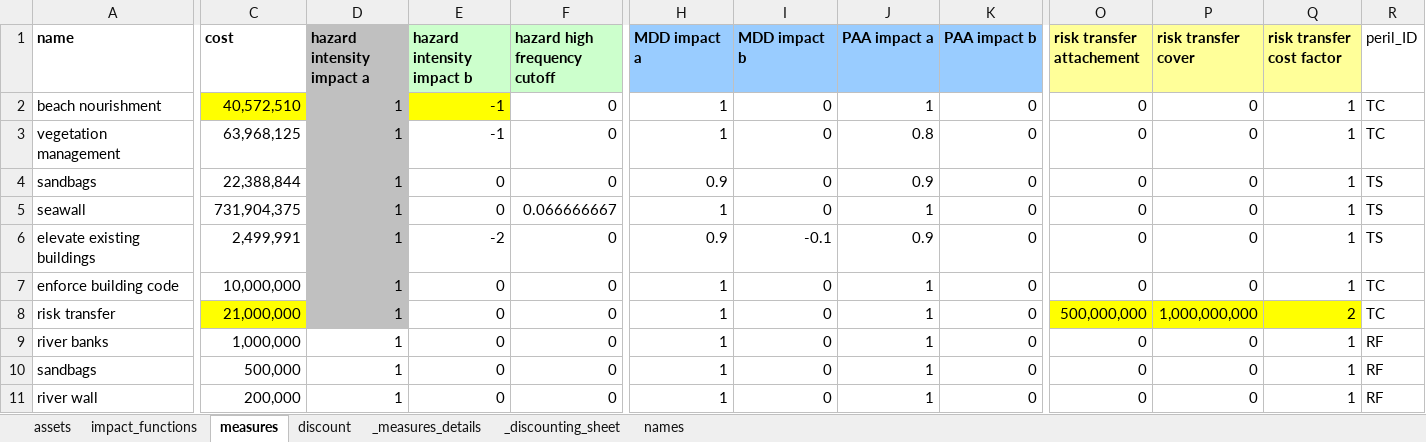
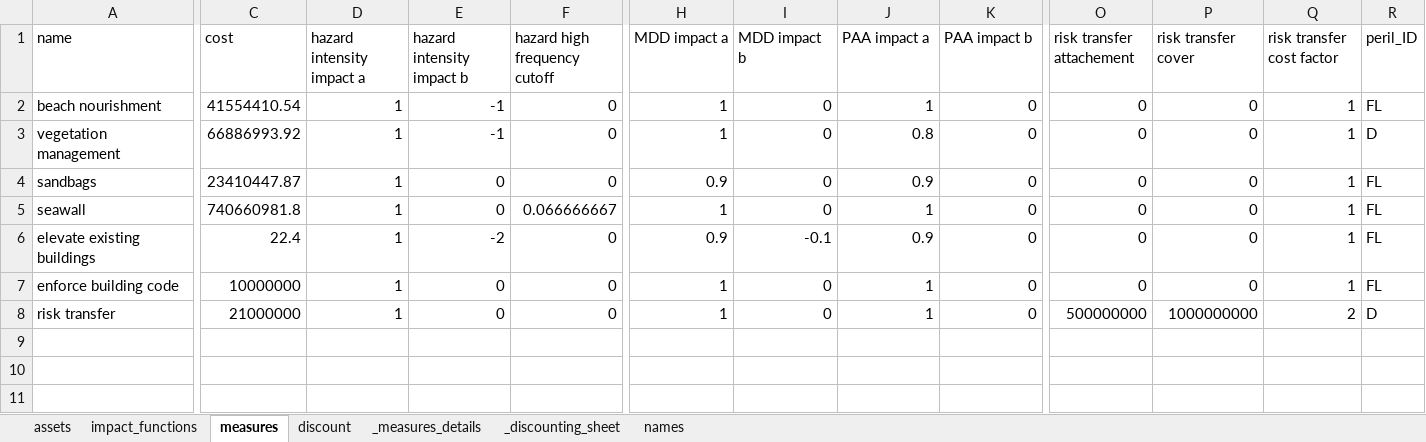
Before and after one commit to gkalomalos/ERA_projects_SWORD, an Excel workbook: requirements/adaptation_measures.xlsx, sheet measures, drawn as a sheet; only a part is shown, gaps mark what is left out; values as stored, in another font and other column widths than the file's, no borders; rows hold the shown columns only; the diff covers the shown part only; the diff names each change by its address in the sheet, - before the commit and + after, or states it on an @@ line.

```diff
--- a/requirements/adaptation_measures.xlsx (sheet measures)
+++ b/requirements/adaptation_measures.xlsx (sheet measures)
-A1:F1 bold: on
+A1:F1 bold: off
-D1:D8 fill: #C0C0C0
+D1:D8 fill: none
-E1:F1 fill: #CCFFCC
+E1:F1 fill: none
-H1:Q1 bold: on
+H1:Q1 bold: off
-H1:K1 fill: #99CCFF
+H1:K1 fill: none
-O1:Q1 fill: #FFFF99
+O1:Q1 fill: none
-C2 (cost): 40,572,510
+C2 (cost): 41554410.54
-C2 fill: #FFFF00
+C2 fill: none
-E2 fill: #FFFF00
+E2 fill: none
-R2 (peril_ID): TC
+R2 (peril_ID): FL
-C3 (cost): 63,968,125
+C3 (cost): 66886993.92
-R3 (peril_ID): TC
+R3 (peril_ID): D
-C4 (cost): 22,388,844
+C4 (cost): 23410447.87
-R4:R6 (peril_ID): TS
+R4:R6 (peril_ID): FL
-C5 (cost): 731,904,375
+C5 (cost): 740660981.8
-C6 (cost): 2,499,991
+C6 (cost): 22.4
-C7 (cost): 10,000,000
+C7 (cost): 10000000
-R7 (peril_ID): TC
+R7 (peril_ID): FL
-C8 (cost): 21,000,000
+C8 (cost): 21000000
-C8 fill: #FFFF00
+C8 fill: none
-O8 (risk transfer attachement): 500,000,000
+O8 (risk transfer attachement): 500000000
-O8:Q8 fill: #FFFF00
+O8:Q8 fill: none
-P8 (risk transfer cover): 1,000,000,000
+P8 (risk transfer cover): 1000000000
-R8 (peril_ID): TC
+R8 (peril_ID): D
-row 9: river banks | 1,000,000 | 1 | 0 | 0 | 1 | 0 | 1 | 0 | 0 | 0 | 1 | RF
-row 10: sandbags | 500,000 | 1 | 0 | 0 | 1 | 0 | 1 | 0 | 0 | 0 | 1 | RF
-row 11: river wall | 200,000 | 1 | 0 | 0 | 1 | 0 | 1 | 0 | 0 | 0 | 1 | RF
```
Also changed, not shown: cell formats elsewhere in this sheet, formulas that keep their value, 5 other files.
